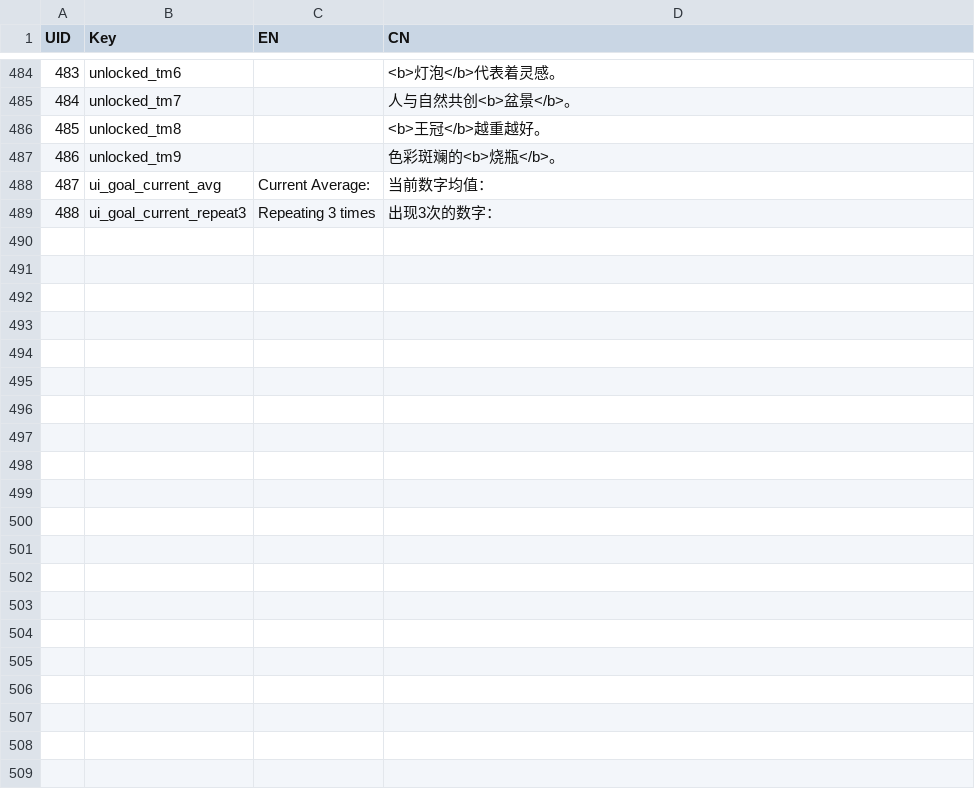
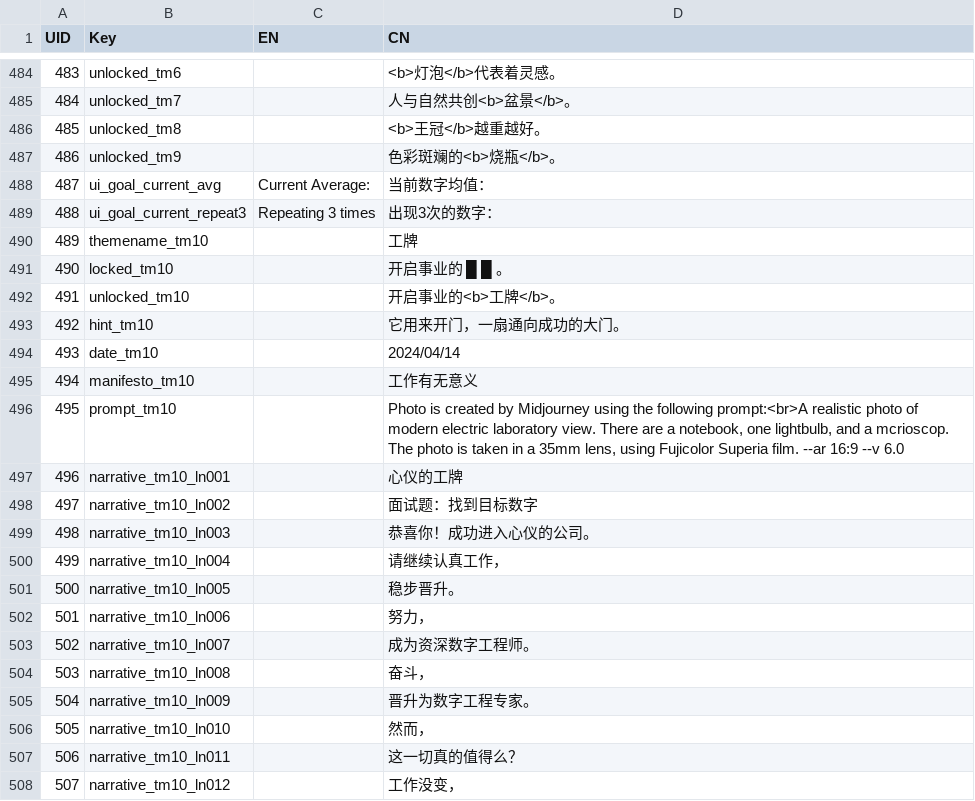
Before and after one commit to lqcatlas/NoE, a CSV file: Assets/Resources/csv/Localization - Localization_Output.csv, drawn as a sheet; only a part is shown, gaps mark what is left out; the diff covers the shown part only; the diff names each change by its address in the sheet, - before the commit and + after, or states it on an @@ line.

```diff
--- a/Assets/Resources/csv/Localization - Localization_Output.csv
+++ b/Assets/Resources/csv/Localization - Localization_Output.csv
+row 490: 489 | themename_tm10 |  | 工牌
+row 491: 490 | locked_tm10 |  | 开启事业的 █ █ 。
+row 492: 491 | unlocked_tm10 |  | 开启事业的<b>工牌</b>。
+row 493: 492 | hint_tm10 |  | 它用来开门，一扇通向成功的大门。
+row 494: 493 | date_tm10 |  | 2024/04/14
+row 495: 494 | manifesto_tm10 |  | 工作有无意义
+row 496: 495 | prompt_tm10 |  | Photo is created by Midjourney using the following prompt:<br>A realistic photo of modern electric laboratory view. There are a notebook, one lightbulb, and a mcrioscop. The photo is taken in a 35mm lens, using Fujicolor Superia film. --ar 16:9 --v 6.0
+row 497: 496 | narrative_tm10_ln001 |  | 心仪的工牌
+row 498: 497 | narrative_tm10_ln002 |  | 面试题：找到目标数字
+row 499: 498 | narrative_tm10_ln003 |  | 恭喜你！成功进入心仪的公司。
+row 500: 499 | narrative_tm10_ln004 |  | 请继续认真工作，
+row 501: 500 | narrative_tm10_ln005 |  | 稳步晋升。
+row 502: 501 | narrative_tm10_ln006 |  | 努力，
+row 503: 502 | narrative_tm10_ln007 |  | 成为资深数字工程师。
+row 504: 503 | narrative_tm10_ln008 |  | 奋斗，
+row 505: 504 | narrative_tm10_ln009 |  | 晋升为数字工程专家。
+row 506: 505 | narrative_tm10_ln010 |  | 然而，
+row 507: 506 | narrative_tm10_ln011 |  | 这一切真的值得么？
+row 508: 507 | narrative_tm10_ln012 |  | 工作没变，
```
Also changed, not shown: 24 added rows and 1 edited cell elsewhere in this file, Assets/Resources/csv/Level - Level_Output.csv, Assets/Resources/csv/Narrative - Narrative_Output.csv, 49 other files.
